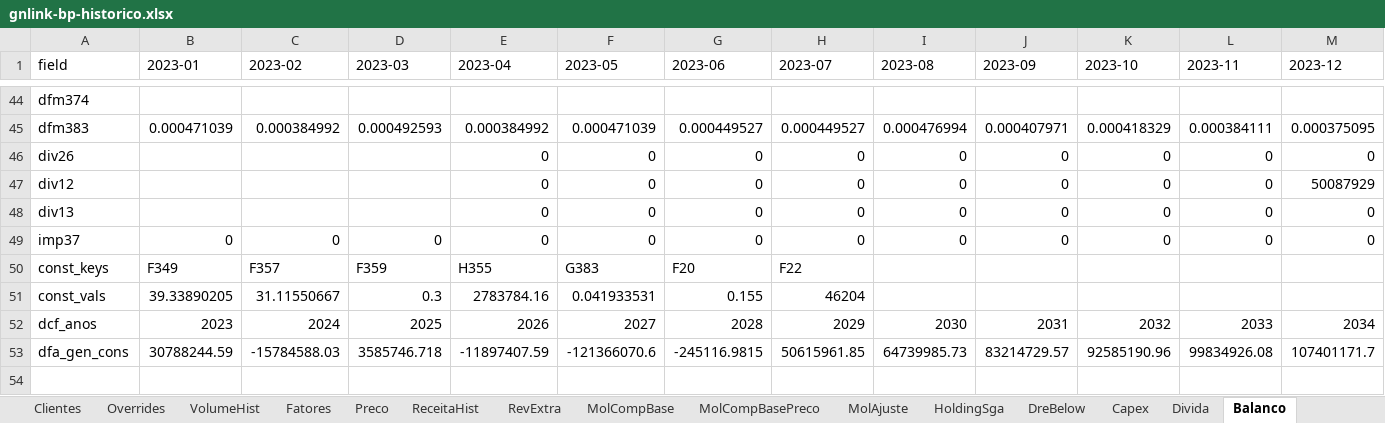
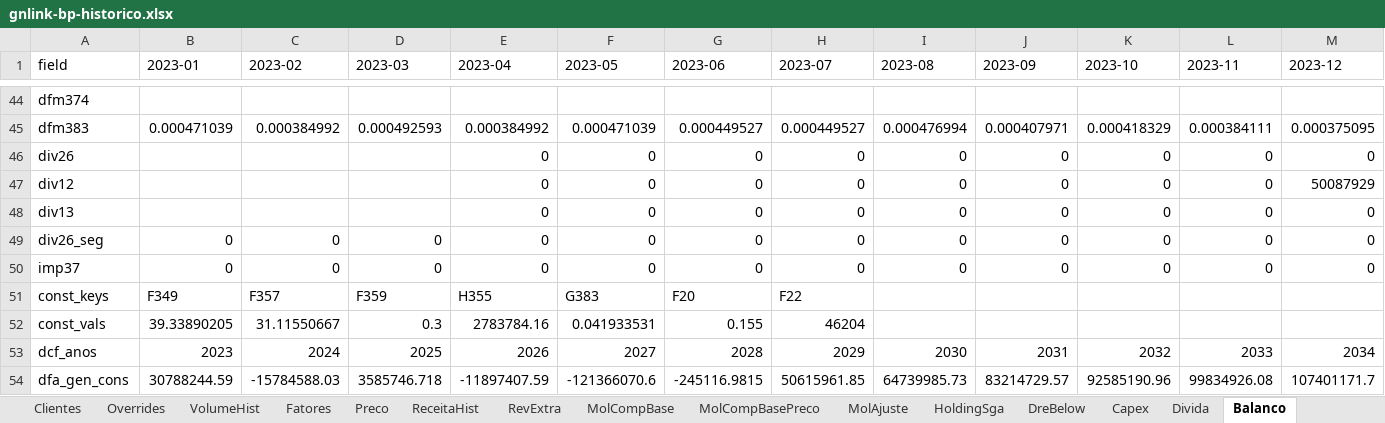
Before and after one commit to muriloluis13/lorinvest-research, an Excel workbook: empresas/gnlink/analises-financeiras/bp/gnlink-bp-historico.xlsx, sheet Balanco, drawn as a sheet; only a part is shown, gaps mark what is left out; values as stored, in another font and other column widths than the file's, no borders; rows hold the shown columns only; the diff names each change by its address in the sheet, - before the commit and + after, or states it on an @@ line.

```diff
--- a/empresas/gnlink/analises-financeiras/bp/gnlink-bp-historico.xlsx (sheet Balanco)
+++ b/empresas/gnlink/analises-financeiras/bp/gnlink-bp-historico.xlsx (sheet Balanco)
+row 49: div26_seg | 0 | 0 | 0 | 0 | 0 | 0 | 0 | 0 | 0 | 0 | 0 | 0
```
Also changed, not shown: sheet Divida, 3 other files.
